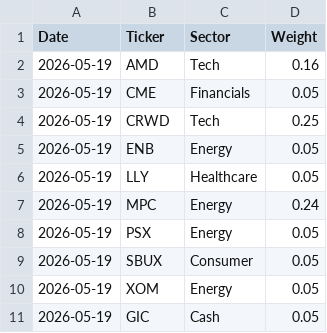
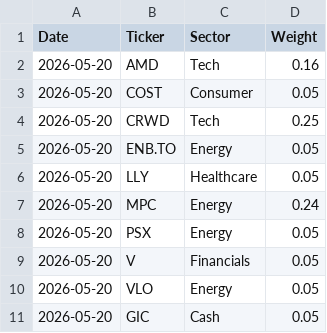
Before and after one commit to Jebuhdah/Automatic-Investment-Portfolio-Simulation, a CSV file: latest_allocation.csv, drawn as a sheet.

```diff
--- a/latest_allocation.csv
+++ b/latest_allocation.csv
@@ -1,11 +1,11 @@
 Date,Ticker,Sector,Weight
-2026-05-19,AMD,Tech,0.16
-2026-05-19,CME,Financials,0.05
-2026-05-19,CRWD,Tech,0.25
-2026-05-19,ENB,Energy,0.05
-2026-05-19,LLY,Healthcare,0.05
-2026-05-19,MPC,Energy,0.24
-2026-05-19,PSX,Energy,0.05
-2026-05-19,SBUX,Consumer,0.05
-2026-05-19,XOM,Energy,0.05
-2026-05-19,GIC,Cash,0.05
+2026-05-20,AMD,Tech,0.16
+2026-05-20,COST,Consumer,0.05
+2026-05-20,CRWD,Tech,0.25
+2026-05-20,ENB.TO,Energy,0.05
+2026-05-20,LLY,Healthcare,0.05
+2026-05-20,MPC,Energy,0.24
+2026-05-20,PSX,Energy,0.05
+2026-05-20,V,Financials,0.05
+2026-05-20,VLO,Energy,0.05
+2026-05-20,GIC,Cash,0.05
```
